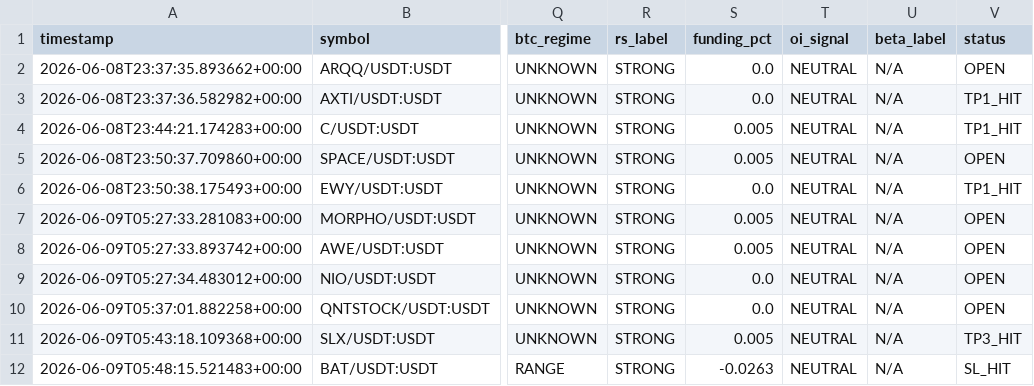
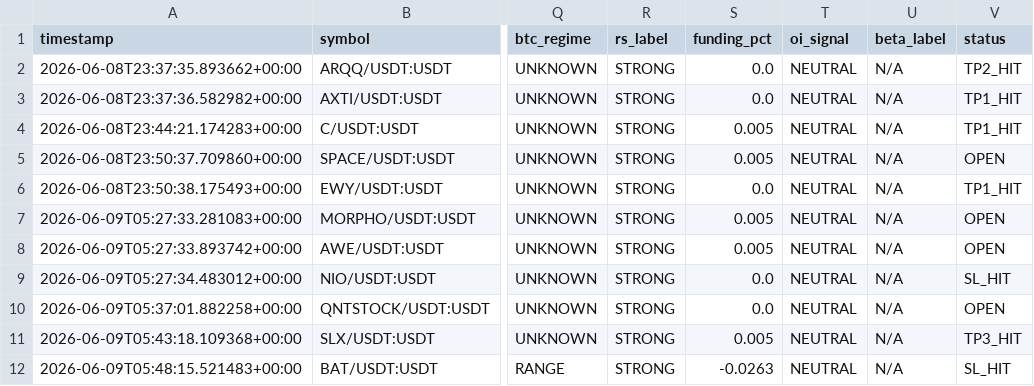
Before and after one commit to Mystgraider/ai-crypto-scan, a CSV file: storage/signals.csv, drawn as a sheet; only a part is shown, gaps mark what is left out; the diff names each change by its address in the sheet, - before the commit and + after, or states it on an @@ line.

Commit message:
chore: update signals [skip ci]

```diff
--- a/storage/signals.csv
+++ b/storage/signals.csv
-V2 (status): OPEN
+V2 (status): TP2_HIT
-V9 (status): OPEN
+V9 (status): SL_HIT
```
